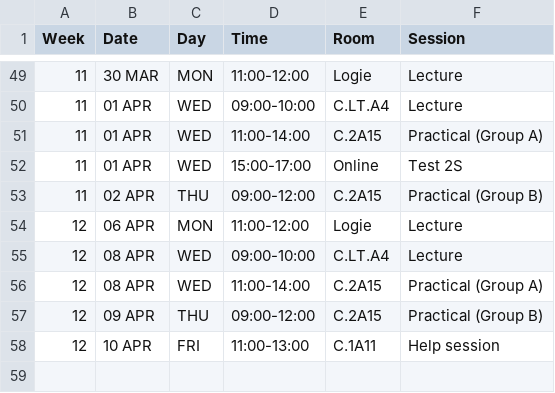
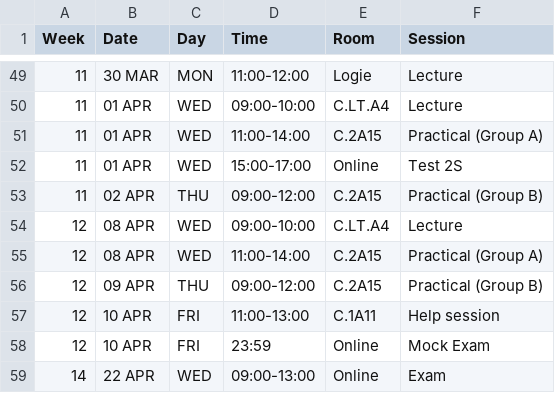
Before and after one commit to bradduthie/statistical_techniques, a CSV file: data/schedule.csv, drawn as a sheet; only a part is shown, gaps mark what is left out; removed rows and columns are numbered as before the commit, all else as after; the diff names each change by its address in the sheet, - before the commit and + after, or states it on an @@ line.

Commit message:
Update workbook dates

```diff
--- a/data/schedule.csv
+++ b/data/schedule.csv
-row 54: 12 | 06 APR | MON | 11:00-12:00 | Logie | Lecture
+row 58: 12 | 10 APR | FRI | 23:59 | Online | Mock Exam
+row 59: 14 | 22 APR | WED | 09:00-13:00 | Online | Exam
```
Also changed, not shown: 12 other files.
